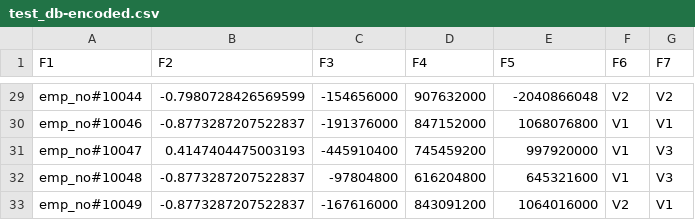
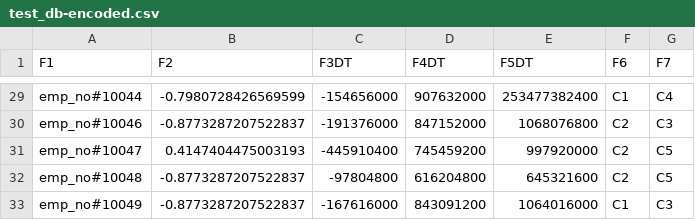
Before and after one commit to pbogomolov1967/db2ml_dataset, a CSV file: data/test_db-encoded.csv, drawn as a sheet; only a part is shown, gaps mark what is left out; the diff covers the shown part only; the diff names each change by its address in the sheet, - before the commit and + after, or states it on an @@ line.

```diff
--- a/data/test_db-encoded.csv
+++ b/data/test_db-encoded.csv
-C1: F3
+C1: F3DT
-D1: F4
+D1: F4DT
-E1: F5
+E1: F5DT
-E29 (F5DT): -2040866048
+E29 (F5DT): 253477382400
-F29 (F6): V2
+F29 (F6): C1
-G29 (F7): V2
+G29 (F7): C4
-F30:F32 (F6): V1
+F30:F32 (F6): C2
-G30 (F7): V1
+G30 (F7): C3
-G31:G32 (F7): V3
+G31:G32 (F7): C5
-F33 (F6): V2
+F33 (F6): C1
-G33 (F7): V1
+G33 (F7): C3
```
Also changed, not shown: 57 edited cells elsewhere in this file, 4 other files.
